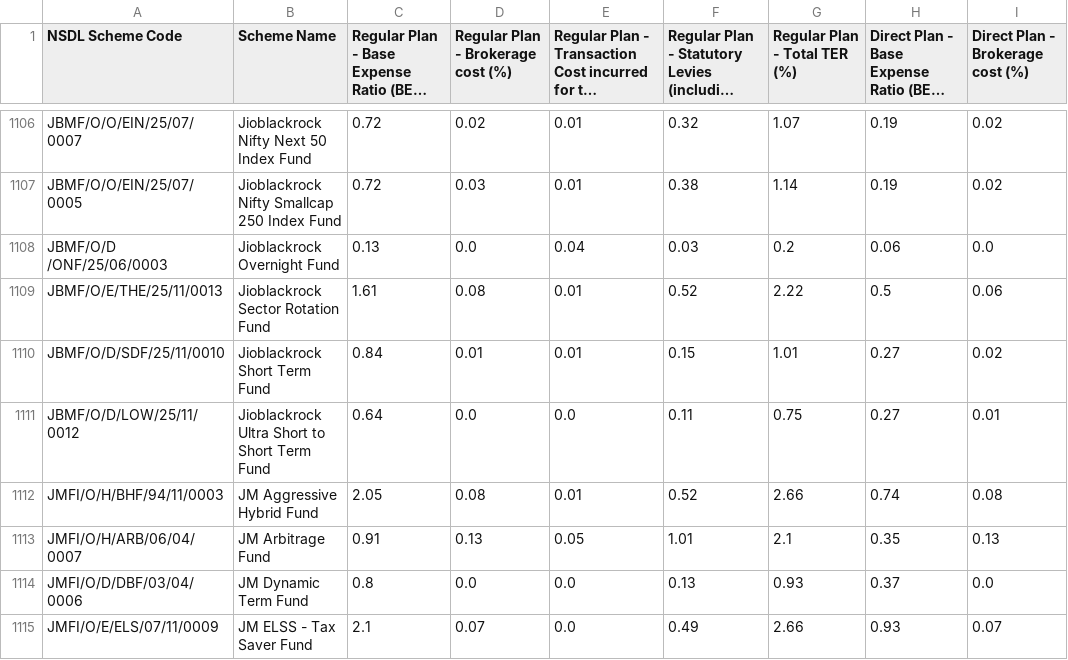
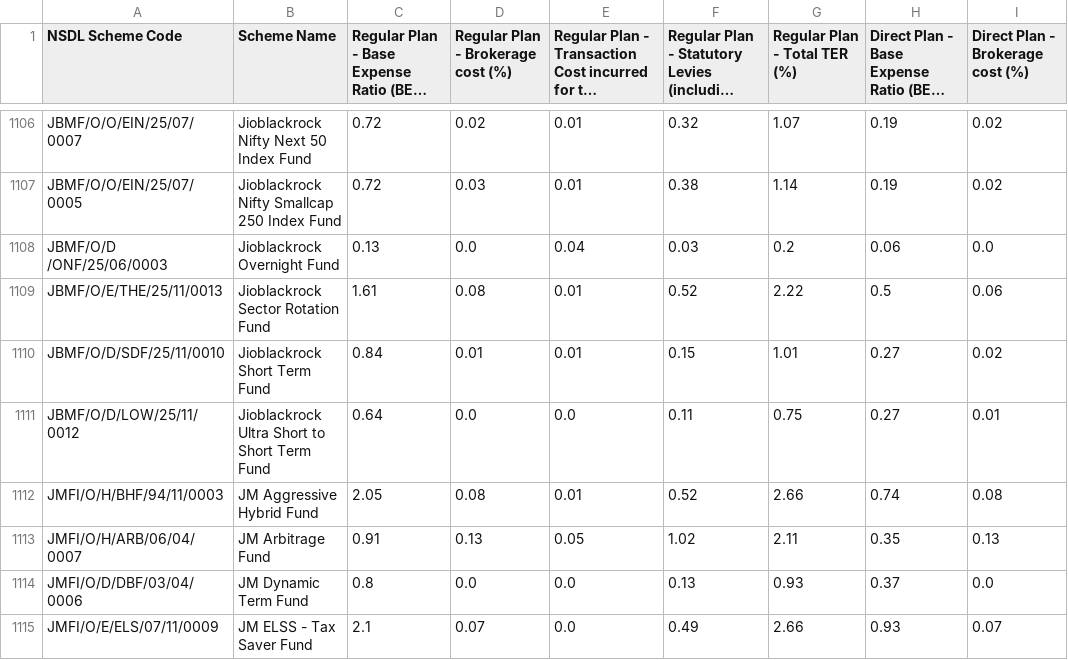
Before and after one commit to harishpulibanti/india-mutual-fund-ter-tracker, a CSV file: data.csv, drawn as a sheet; only a part is shown, gaps mark what is left out; long unchanged cells end in …; the diff names each change by its address in the sheet, - before the commit and + after, or states it on an @@ line.

```diff
--- a/data.csv
+++ b/data.csv
-F1113: 1.01
+F1113: 1.02
-G1113 (Regular Plan - Total TER (%)): 2.1
+G1113 (Regular Plan - Total TER (%)): 2.11
```
